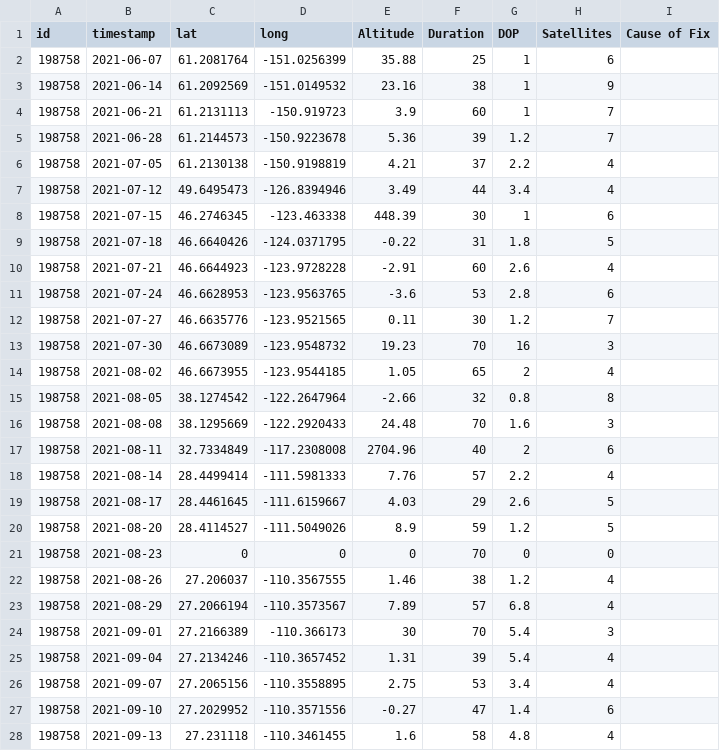
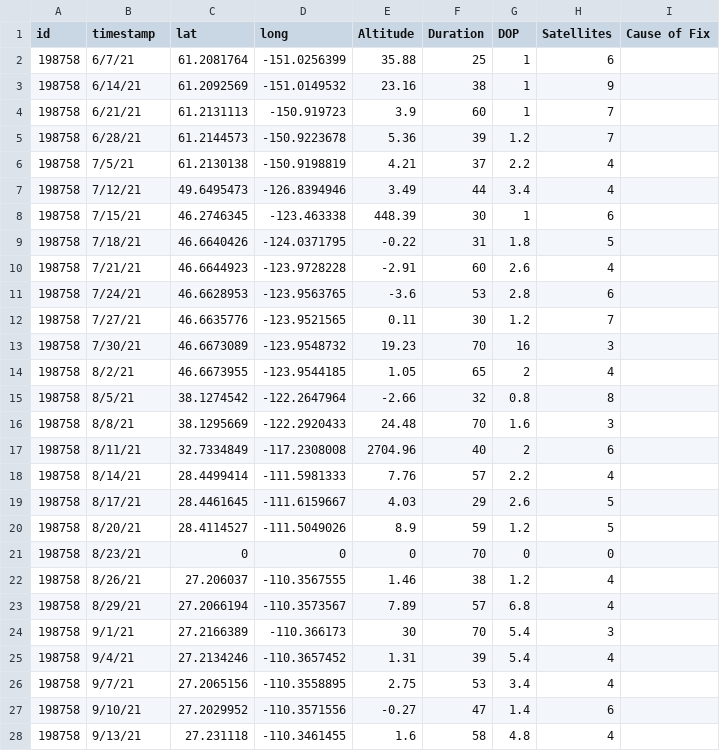
Before and after one commit to rozybathrick/SBDO_ms_2, a CSV file: sbdo_tracks_home/raw_data/198758_Beluga_recap.csv, drawn as a sheet; only a part is shown; the diff covers the shown part only.

```diff
--- a/sbdo_tracks_home/raw_data/198758_Beluga_recap.csv
+++ b/sbdo_tracks_home/raw_data/198758_Beluga_recap.csv
@@ -1,28 +1,28 @@
 id,timestamp,lat,long,Altitude,Duration,DOP,Satellites,Cause of Fix
-198758,2021-06-07,61.2081764,-151.0256399,35.88,25,1,6,
-198758,2021-06-14,61.2092569,-151.0149532,23.16,38,1,9,
-198758,2021-06-21,61.2131113,-150.919723,3.9,60,1,7,
-198758,2021-06-28,61.2144573,-150.9223678,5.36,39,1.2,7,
-198758,2021-07-05,61.2130138,-150.9198819,4.21,37,2.2,4,
-198758,2021-07-12,49.6495473,-126.8394946,3.49,44,3.4,4,
-198758,2021-07-15,46.2746345,-123.463338,448.39,30,1,6,
-198758,2021-07-18,46.6640426,-124.0371795,-0.22,31,1.8,5,
-198758,2021-07-21,46.6644923,-123.9728228,-2.91,60,2.6,4,
-198758,2021-07-24,46.6628953,-123.9563765,-3.6,53,2.8,6,
-198758,2021-07-27,46.6635776,-123.9521565,0.11,30,1.2,7,
-198758,2021-07-30,46.6673089,-123.9548732,19.23,70,16,3,
-198758,2021-08-02,46.6673955,-123.9544185,1.05,65,2,4,
-198758,2021-08-05,38.1274542,-122.2647964,-2.66,32,0.8,8,
-198758,2021-08-08,38.1295669,-122.2920433,24.48,70,1.6,3,
-198758,2021-08-11,32.7334849,-117.2308008,2704.96,40,2,6,
-198758,2021-08-14,28.4499414,-111.5981333,7.76,57,2.2,4,
-198758,2021-08-17,28.4461645,-111.6159667,4.03,29,2.6,5,
-198758,2021-08-20,28.4114527,-111.5049026,8.9,59,1.2,5,
-198758,2021-08-23,0,0,0,70,0,0,
-198758,2021-08-26,27.206037,-110.3567555,1.46,38,1.2,4,
-198758,2021-08-29,27.2066194,-110.3573567,7.89,57,6.8,4,
-198758,2021-09-01,27.2166389,-110.366173,30,70,5.4,3,
-198758,2021-09-04,27.2134246,-110.3657452,1.31,39,5.4,4,
-198758,2021-09-07,27.2065156,-110.3558895,2.75,53,3.4,4,
-198758,2021-09-10,27.2029952,-110.3571556,-0.27,47,1.4,6,
-198758,2021-09-13,27.231118,-110.3461455,1.6,58,4.8,4,
+198758,6/7/21,61.2081764,-151.0256399,35.88,25,1,6,
+198758,6/14/21,61.2092569,-151.0149532,23.16,38,1,9,
+198758,6/21/21,61.2131113,-150.919723,3.9,60,1,7,
+198758,6/28/21,61.2144573,-150.9223678,5.36,39,1.2,7,
+198758,7/5/21,61.2130138,-150.9198819,4.21,37,2.2,4,
+198758,7/12/21,49.6495473,-126.8394946,3.49,44,3.4,4,
+198758,7/15/21,46.2746345,-123.463338,448.39,30,1,6,
+198758,7/18/21,46.6640426,-124.0371795,-0.22,31,1.8,5,
+198758,7/21/21,46.6644923,-123.9728228,-2.91,60,2.6,4,
+198758,7/24/21,46.6628953,-123.9563765,-3.6,53,2.8,6,
+198758,7/27/21,46.6635776,-123.9521565,0.11,30,1.2,7,
+198758,7/30/21,46.6673089,-123.9548732,19.23,70,16,3,
+198758,8/2/21,46.6673955,-123.9544185,1.05,65,2,4,
+198758,8/5/21,38.1274542,-122.2647964,-2.66,32,0.8,8,
+198758,8/8/21,38.1295669,-122.2920433,24.48,70,1.6,3,
+198758,8/11/21,32.7334849,-117.2308008,2704.96,40,2,6,
+198758,8/14/21,28.4499414,-111.5981333,7.76,57,2.2,4,
+198758,8/17/21,28.4461645,-111.6159667,4.03,29,2.6,5,
+198758,8/20/21,28.4114527,-111.5049026,8.9,59,1.2,5,
+198758,8/23/21,0,0,0,70,0,0,
+198758,8/26/21,27.206037,-110.3567555,1.46,38,1.2,4,
+198758,8/29/21,27.2066194,-110.3573567,7.89,57,6.8,4,
+198758,9/1/21,27.2166389,-110.366173,30,70,5.4,3,
+198758,9/4/21,27.2134246,-110.3657452,1.31,39,5.4,4,
+198758,9/7/21,27.2065156,-110.3558895,2.75,53,3.4,4,
+198758,9/10/21,27.2029952,-110.3571556,-0.27,47,1.4,6,
+198758,9/13/21,27.231118,-110.3461455,1.6,58,4.8,4,
```
Also changed, not shown: 26 edited cells elsewhere in this file, sbdo_tracks_home/raw_data/198767_Beluga_recap.csv, sbdo_tracks_home/raw_data/2021_complete_SBDO_9.19.22.csv, 33 other files.
